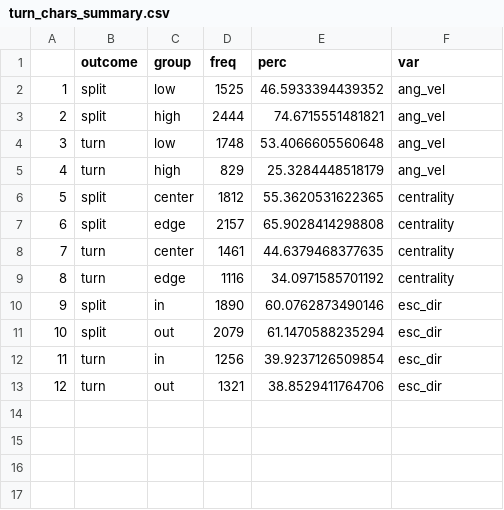
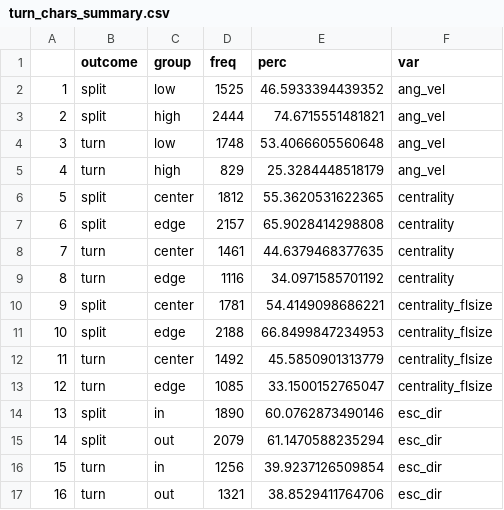
Before and after one commit to marinapapa/PigeonsCollectiveEscape, a CSV file: Data/simulated/turn_chars_summary.csv, drawn as a sheet; addresses are those after the commit; the diff names each change by its address in the sheet, - before the commit and + after, or states it on an @@ line.

```diff
--- a/Data/simulated/turn_chars_summary.csv
+++ b/Data/simulated/turn_chars_summary.csv
+row 10: 9 | split | center | 1781 | 54.4149098686221 | centrality_flsize
+row 11: 10 | split | edge | 2188 | 66.8499847234953 | centrality_flsize
+row 12: 11 | turn | center | 1492 | 45.5850901313779 | centrality_flsize
+row 13: 12 | turn | edge | 1085 | 33.1500152765047 | centrality_flsize
@@ column A renumbered from row 14 down @@
```
Also changed, not shown: 9 other files.
